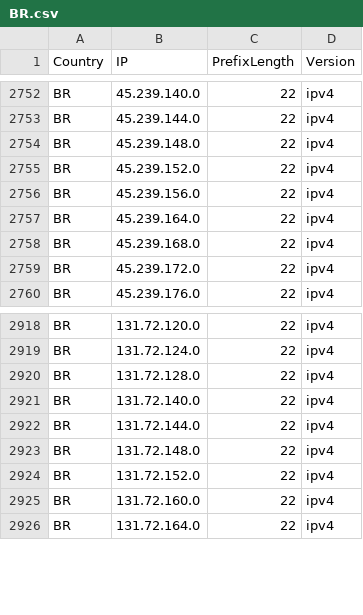
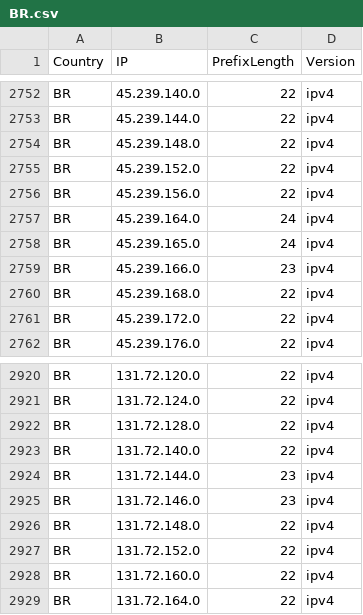
Before and after one commit to Palasito/Official-IANA-IP-blocks, a CSV file: CSV/IPV4/BR.csv, drawn as a sheet; only a part is shown, gaps mark what is left out.

Commit message:
updating sources and list

```diff
--- a/CSV/IPV4/BR.csv
+++ b/CSV/IPV4/BR.csv
@@ -2756,3 +2756,5 @@ BR,45.239.152.0,22,ipv4
 BR,45.239.156.0,22,ipv4
-BR,45.239.164.0,22,ipv4
+BR,45.239.164.0,24,ipv4
+BR,45.239.165.0,24,ipv4
+BR,45.239.166.0,23,ipv4
 BR,45.239.168.0,22,ipv4
@@ -2921,3 +2923,4 @@ BR,131.72.128.0,22,ipv4
 BR,131.72.140.0,22,ipv4
-BR,131.72.144.0,22,ipv4
+BR,131.72.144.0,23,ipv4
+BR,131.72.146.0,23,ipv4
 BR,131.72.148.0,22,ipv4
```
Also changed, not shown: CSV/IPV4/CA.csv, CSV/IPV4/MZ.csv, 35 other files.
